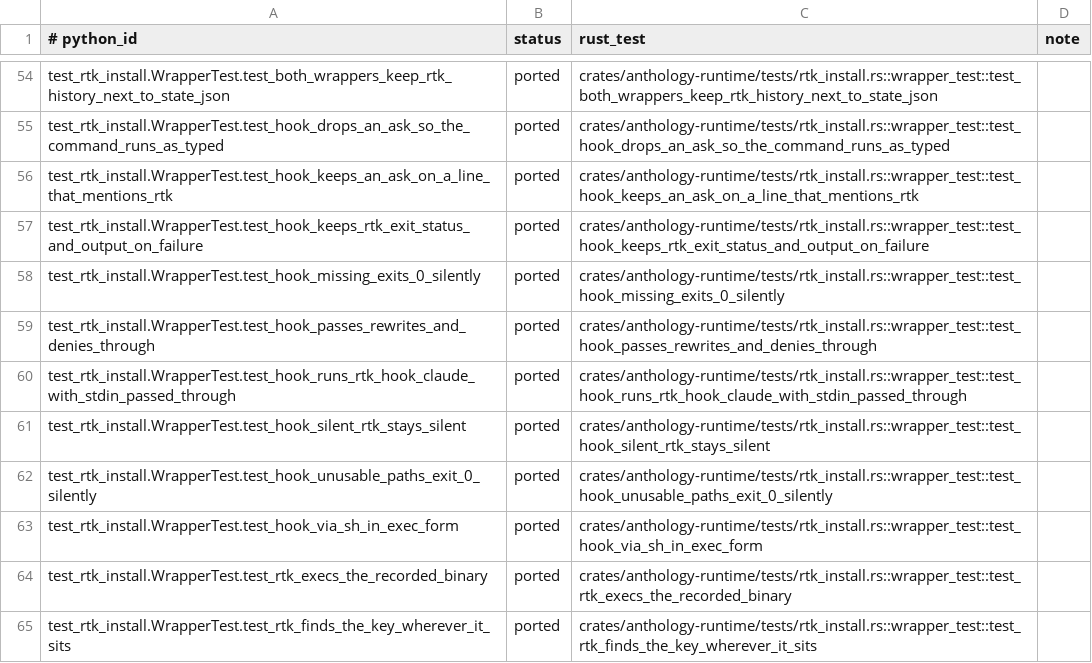
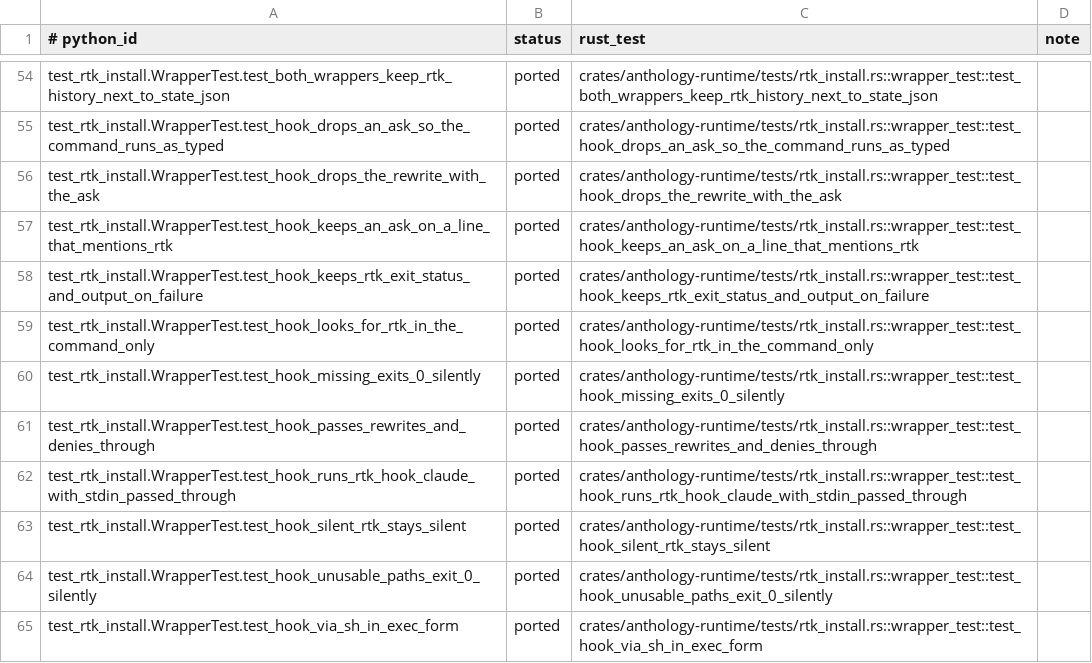
Before and after one commit to rbonweb/anthology, a TSV file: port/ledger/test_rtk_install.tsv, drawn as a sheet; only a part is shown, gaps mark what is left out; the shorter side is filled out with more unchanged rows; the diff names each change by its address in the sheet, - before the commit and + after, or states it on an @@ line.

```diff
--- a/port/ledger/test_rtk_install.tsv
+++ b/port/ledger/test_rtk_install.tsv
+row 56: test_rtk_install.WrapperTest.test_hook_drops_the_rewrite_with_the_ask | ported | crates/anthology-runtime/tests/rtk_install.rs::wrapper_test::test_hook_drops_the_rewrite_with_the_ask
+row 59: test_rtk_install.WrapperTest.test_hook_looks_for_rtk_in_the_command_only | ported | crates/anthology-runtime/tests/rtk_install.rs::wrapper_test::test_hook_looks_for_rtk_in_the_command_only
```
Also changed, not shown: port/python-test-rows.tsv, 3 other files.
